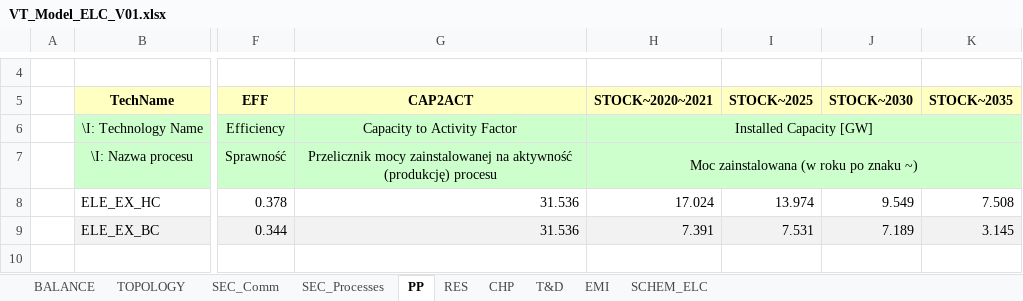
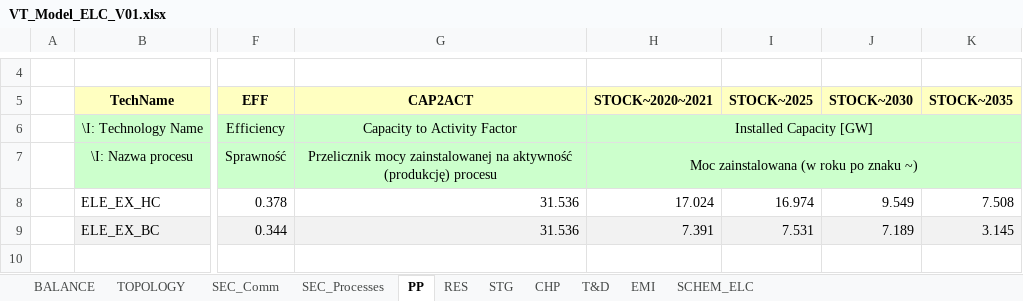
Before and after one commit to makracz/Vedaonline, an Excel workbook: VT_Model_ELC_V01.xlsx, sheet PP, drawn as a sheet; only a part is shown, gaps mark what is left out; values as stored, in another font and other column widths than the file's, no borders; charts and pictures not drawn; the diff names each change by its address in the sheet, - before the commit and + after, or states it on an @@ line.

```diff
--- a/VT_Model_ELC_V01.xlsx (sheet PP)
+++ b/VT_Model_ELC_V01.xlsx (sheet PP)
+sheet tab: STG
-I8: 13.974
+I8: 16.974
```
Also changed, not shown: sheet SEC_Processes, sheet RES, sheet SEC_Comm, VT_Model_DMD_V01.xlsx, VT_Model_SUP_V01.xlsx, 9 other files.
